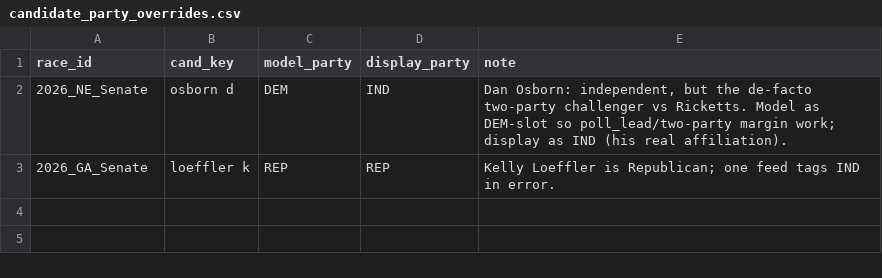
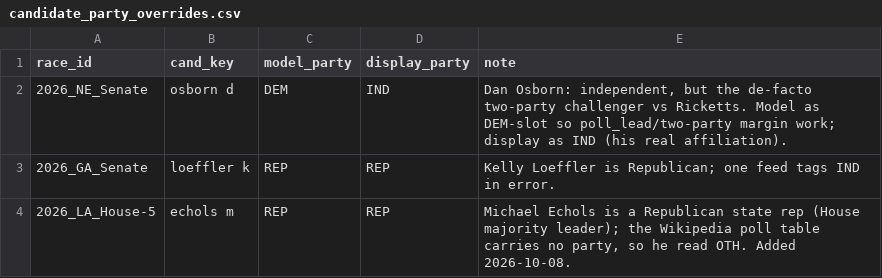
Before and after one commit to pjmerica/Polls-prediction-model, a CSV file: data/candidate_party_overrides.csv, drawn as a sheet; the diff names each change by its address in the sheet, - before the commit and + after, or states it on an @@ line.

```diff
--- a/data/candidate_party_overrides.csv
+++ b/data/candidate_party_overrides.csv
+row 4: 2026_LA_House-5 | echols m | REP | REP | Michael Echols is a Republican state rep (House majority leader); the Wikipedia poll table carries no party, so he read OTH. Added 2026-10-08.
```
Also changed, not shown: data/dropped_out_2026.csv, 5 other files.
